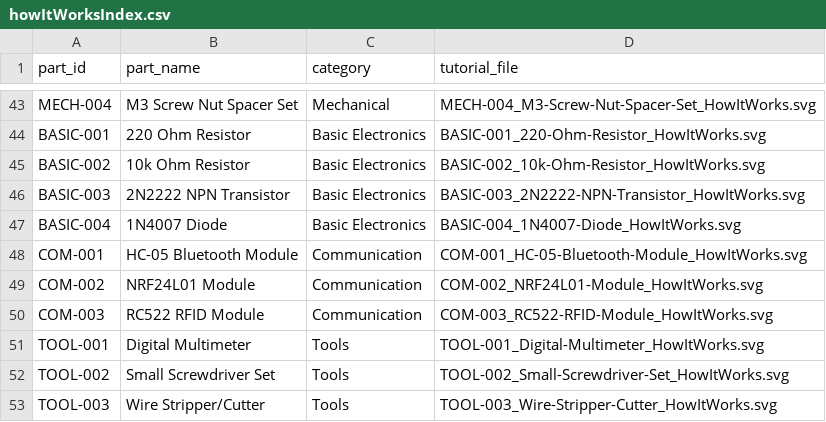
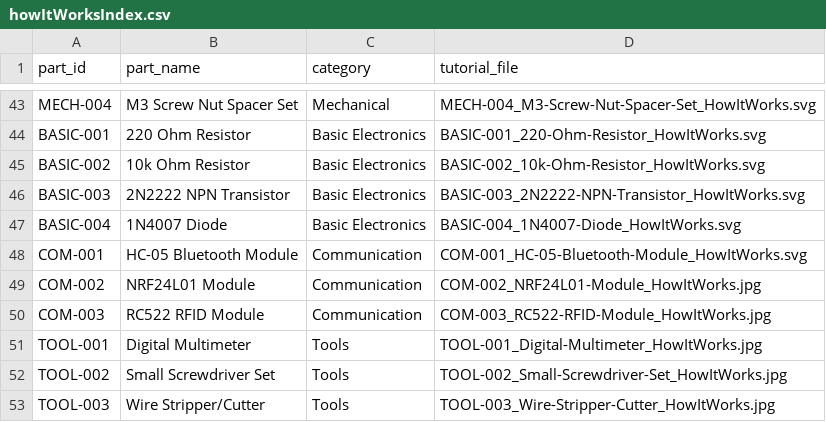
Before and after one commit to prabin1007/robotics-made-simple, a CSV file: src/data/howItWorksIndex.csv, drawn as a sheet; only a part is shown, gaps mark what is left out; the diff covers the shown part only.

```diff
--- a/src/data/howItWorksIndex.csv
+++ b/src/data/howItWorksIndex.csv
@@ -48,6 +48,6 @@ BASIC-004,1N4007 Diode,Basic Electronics,BASIC-004_1N4007-Diode_HowItWorks.svg
 COM-001,HC-05 Bluetooth Module,Communication,COM-001_HC-05-Bluetooth-Module_HowItWorks.svg
-COM-002,NRF24L01 Module,Communication,COM-002_NRF24L01-Module_HowItWorks.svg
-COM-003,RC522 RFID Module,Communication,COM-003_RC522-RFID-Module_HowItWorks.svg
-TOOL-001,Digital Multimeter,Tools,TOOL-001_Digital-Multimeter_HowItWorks.svg
-TOOL-002,Small Screwdriver Set,Tools,TOOL-002_Small-Screwdriver-Set_HowItWorks.svg
-TOOL-003,Wire Stripper/Cutter,Tools,TOOL-003_Wire-Stripper-Cutter_HowItWorks.svg
+COM-002,NRF24L01 Module,Communication,COM-002_NRF24L01-Module_HowItWorks.jpg
+COM-003,RC522 RFID Module,Communication,COM-003_RC522-RFID-Module_HowItWorks.jpg
+TOOL-001,Digital Multimeter,Tools,TOOL-001_Digital-Multimeter_HowItWorks.jpg
+TOOL-002,Small Screwdriver Set,Tools,TOOL-002_Small-Screwdriver-Set_HowItWorks.jpg
+TOOL-003,Wire Stripper/Cutter,Tools,TOOL-003_Wire-Stripper-Cutter_HowItWorks.jpg
```
Also changed, not shown: 20 edited cells elsewhere in this file, 2 other files.
